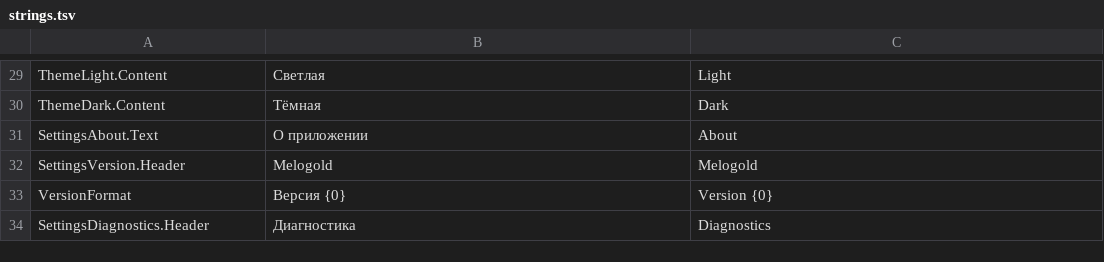
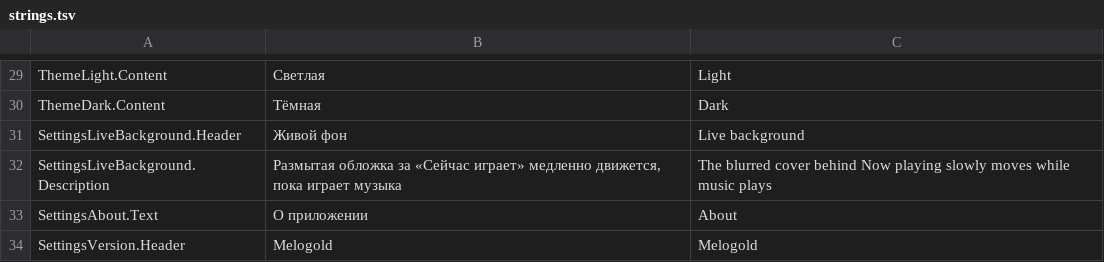
Before and after one commit to melogold-app/melogoldWindows, a TSV file: tools/strings.tsv, drawn as a sheet; only a part is shown, gaps mark what is left out; the shorter side is filled out with more unchanged rows; the diff names each change by its address in the sheet, - before the commit and + after, or states it on an @@ line.

```diff
--- a/tools/strings.tsv
+++ b/tools/strings.tsv
+row 31: SettingsLiveBackground.Header | Живой фон | Live background
+row 32: SettingsLiveBackground.Description | Размытая обложка за «Сейчас играет» медленно движется, пока играет музыка | The blurred cover behind Now playing slowly moves while music plays
```
Also changed, not shown: 19 other files.
